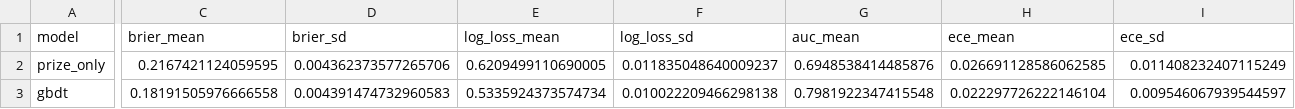
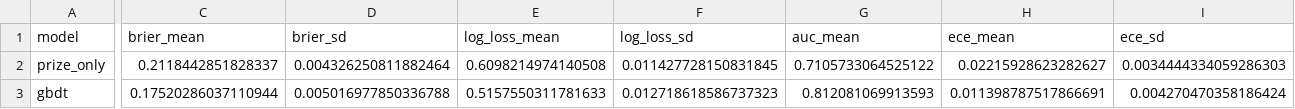
Before and after one commit to Shreyasc0de/pokemon-tcg-live-winprob, a CSV file: reports/tables/repeated_splits.csv, drawn as a sheet; only a part is shown, gaps mark what is left out; the diff covers the shown part only; the diff names each change by its address in the sheet, - before the commit and + after, or states it on an @@ line.

```diff
--- a/reports/tables/repeated_splits.csv
+++ b/reports/tables/repeated_splits.csv
-C2 (brier_mean): 0.2167421124059595
+C2 (brier_mean): 0.2118442851828337
-D2 (brier_sd): 0.004362373577265706
+D2 (brier_sd): 0.004326250811882464
-E2 (log_loss_mean): 0.6209499110690005
+E2 (log_loss_mean): 0.6098214974140508
-F2 (log_loss_sd): 0.011835048640009237
+F2 (log_loss_sd): 0.011427728150831845
-G2 (auc_mean): 0.6948538414485876
+G2 (auc_mean): 0.7105733064525122
-H2 (ece_mean): 0.026691128586062585
+H2 (ece_mean): 0.02215928623282627
-I2 (ece_sd): 0.011408232407115249
+I2 (ece_sd): 0.0034444334059286303
-C3 (brier_mean): 0.18191505976666558
+C3 (brier_mean): 0.17520286037110944
-D3 (brier_sd): 0.004391474732960583
+D3 (brier_sd): 0.005016977850336788
-E3 (log_loss_mean): 0.5335924373574734
+E3 (log_loss_mean): 0.5157550311781633
-F3 (log_loss_sd): 0.010022209466298138
+F3 (log_loss_sd): 0.012718618586737323
-G3 (auc_mean): 0.7981922347415548
+G3 (auc_mean): 0.812081069913593
-H3 (ece_mean): 0.022297726222146104
+H3 (ece_mean): 0.011398787517866691
-I3 (ece_sd): 0.009546067939544597
+I3 (ece_sd): 0.004270470358186424
```
Also changed, not shown: 49 edited cells elsewhere in this file, reports/tables/descriptive_agent_records.csv, reports/tables/descriptive_card_win_rates.csv, 29 other files.
